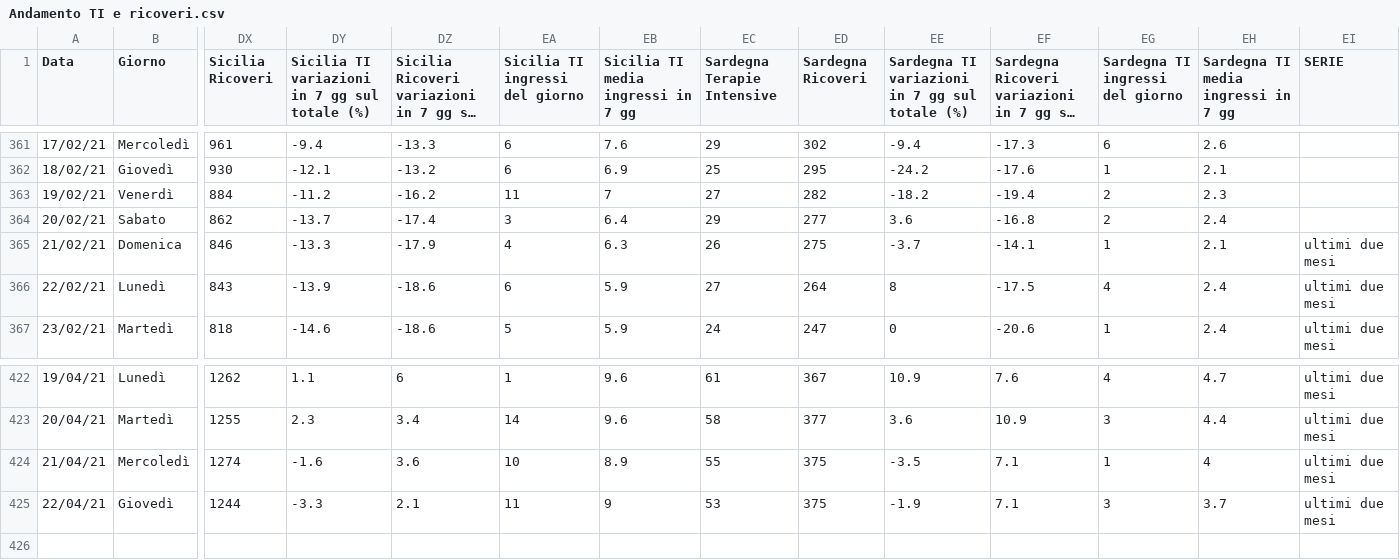
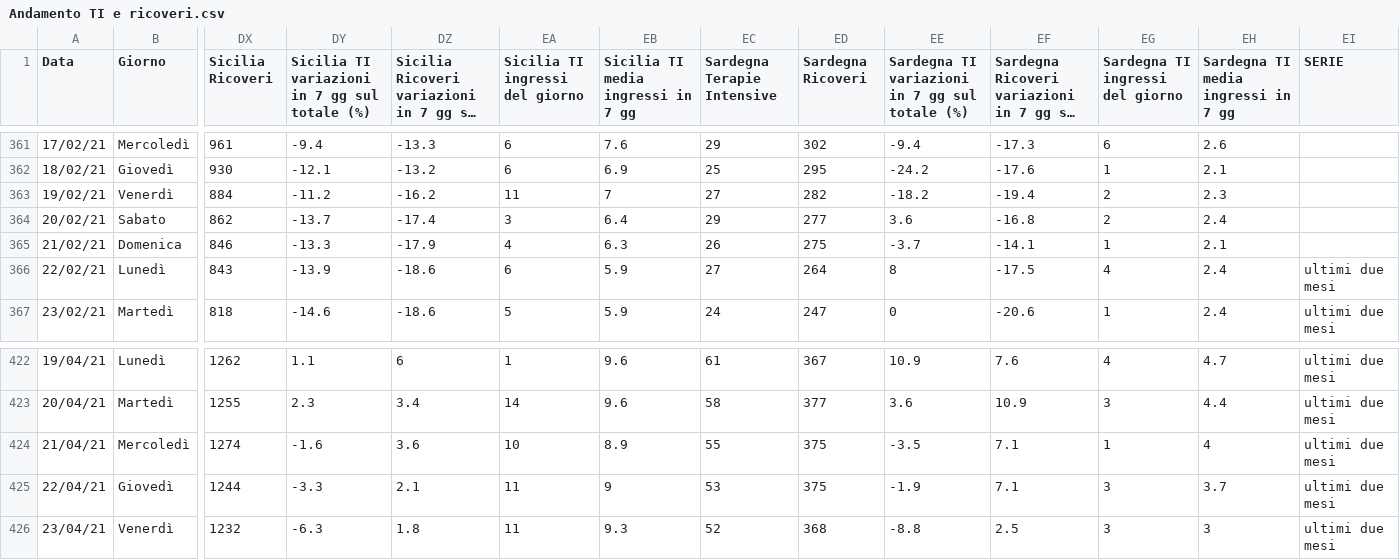
Before and after one commit to Paulsword/PilloleOttimismo, a CSV file: Andamento TI e ricoveri.csv, drawn as a sheet; only a part is shown, gaps mark what is left out; long unchanged cells end in …; rows hold the shown columns only; the diff names each change by its address in the sheet, - before the commit and + after, or states it on an @@ line.

```diff
--- a/Andamento TI e ricoveri.csv
+++ b/Andamento TI e ricoveri.csv
-EI365 (SERIE): ultimi due mesi
+EI365 (SERIE): (empty)
+row 426: 23/04/21 | Venerdì | 1232 | -6.3 | 1.8 | 11 | 9.3 | 52 | 368 | -8.8 | 2.5 | 3 | 3 | ultimi due mesi
```
Also changed, not shown: Andamento Positivi.csv, Province Incidenza.csv, 32 other files.
